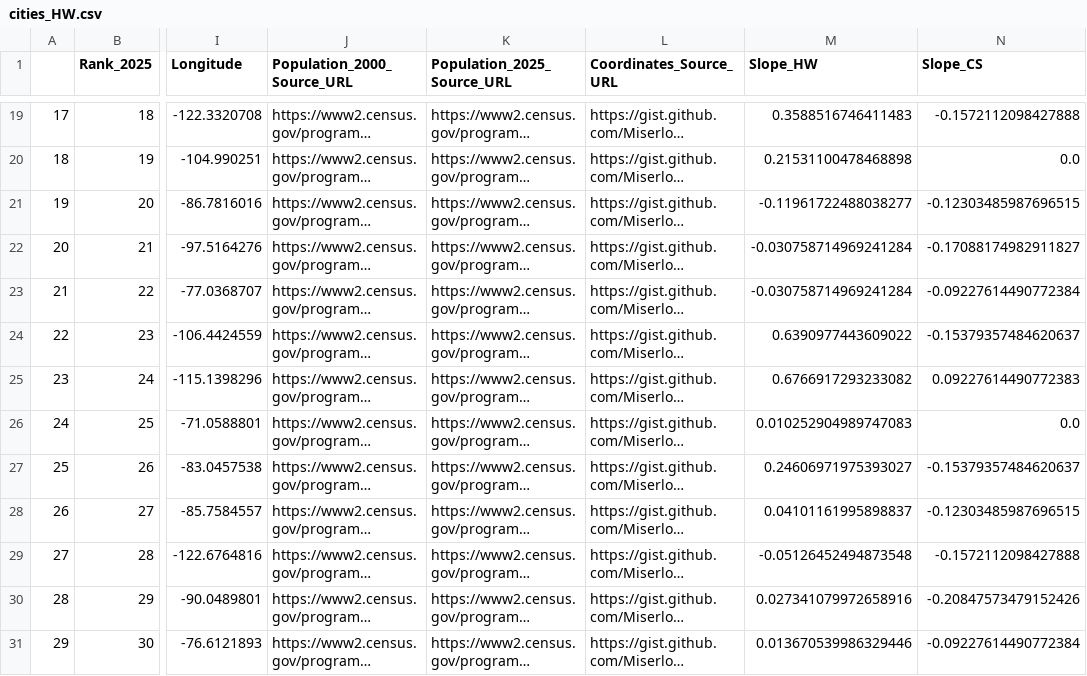
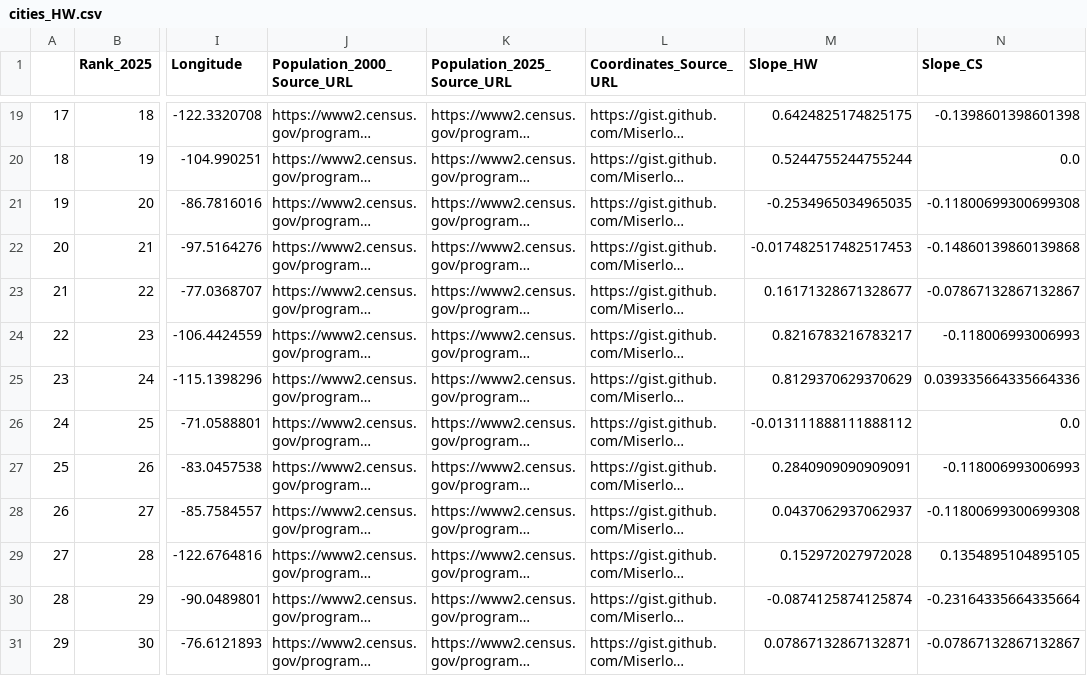
Before and after one commit to sharma-bharat/hwconus, a CSV file: cities_HW.csv, drawn as a sheet; only a part is shown, gaps mark what is left out; long unchanged cells end in …; the diff covers the shown part only; the diff names each change by its address in the sheet, - before the commit and + after, or states it on an @@ line.

```diff
--- a/cities_HW.csv
+++ b/cities_HW.csv
-M19 (Slope_HW): 0.3588516746411483
+M19 (Slope_HW): 0.6424825174825175
-N19 (Slope_CS): -0.1572112098427888
+N19 (Slope_CS): -0.1398601398601398
-M20 (Slope_HW): 0.21531100478468898
+M20 (Slope_HW): 0.5244755244755244
-M21 (Slope_HW): -0.11961722488038277
+M21 (Slope_HW): -0.2534965034965035
-N21 (Slope_CS): -0.12303485987696515
+N21 (Slope_CS): -0.11800699300699308
-M22 (Slope_HW): -0.030758714969241284
+M22 (Slope_HW): -0.017482517482517453
-N22 (Slope_CS): -0.17088174982911827
+N22 (Slope_CS): -0.14860139860139868
-M23 (Slope_HW): -0.030758714969241284
+M23 (Slope_HW): 0.16171328671328677
-N23 (Slope_CS): -0.09227614490772384
+N23 (Slope_CS): -0.07867132867132867
-M24 (Slope_HW): 0.6390977443609022
+M24 (Slope_HW): 0.8216783216783217
-N24 (Slope_CS): -0.15379357484620637
+N24 (Slope_CS): -0.118006993006993
-M25 (Slope_HW): 0.6766917293233082
+M25 (Slope_HW): 0.8129370629370629
-N25 (Slope_CS): 0.09227614490772383
+N25 (Slope_CS): 0.039335664335664336
-M26 (Slope_HW): 0.010252904989747083
+M26 (Slope_HW): -0.013111888111888112
-M27 (Slope_HW): 0.24606971975393027
+M27 (Slope_HW): 0.2840909090909091
-N27 (Slope_CS): -0.15379357484620637
+N27 (Slope_CS): -0.118006993006993
-M28 (Slope_HW): 0.04101161995898837
+M28 (Slope_HW): 0.0437062937062937
-N28 (Slope_CS): -0.12303485987696515
+N28 (Slope_CS): -0.11800699300699308
-M29 (Slope_HW): -0.05126452494873548
+M29 (Slope_HW): 0.152972027972028
-N29 (Slope_CS): -0.1572112098427888
+N29 (Slope_CS): 0.1354895104895105
-M30 (Slope_HW): 0.027341079972658916
+M30 (Slope_HW): -0.0874125874125874
-N30 (Slope_CS): -0.20847573479152426
+N30 (Slope_CS): -0.23164335664335664
-M31 (Slope_HW): 0.013670539986329446
+M31 (Slope_HW): 0.07867132867132871
-N31 (Slope_CS): -0.09227614490772384
+N31 (Slope_CS): -0.07867132867132867
```
Also changed, not shown: 31 edited cells elsewhere in this file, 33 other files.
